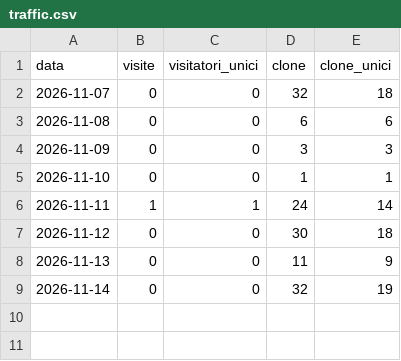
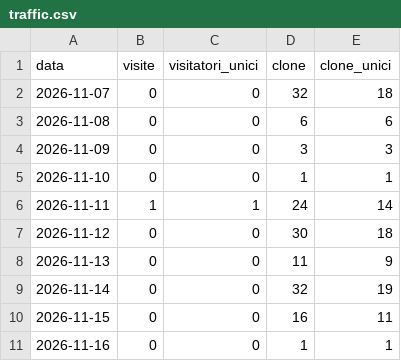
Before and after one commit to corbolma/CorbolImg, a CSV file: traffic.csv, drawn as a sheet.

```diff
--- a/traffic.csv
+++ b/traffic.csv
@@ -9 +9,3 @@ data,visite,visitatori_unici,clone,clone_unici
 2026-11-14,0,0,32,19
+2026-11-15,0,0,16,11
+2026-11-16,0,0,1,1
```
Also changed, not shown: downloads.csv, 1 other file.
